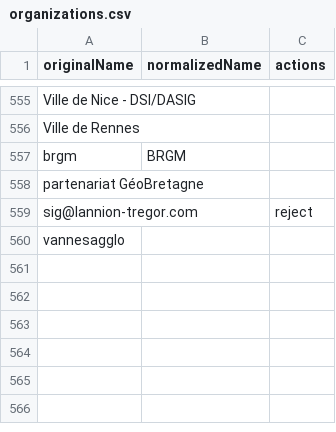
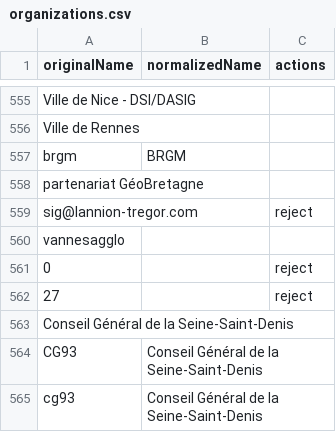
Before and after one commit to geodatagouv/geoplatform, a CSV file: server/workers/process-record/organizations.csv, drawn as a sheet; only a part is shown, gaps mark what is left out.

Commit message:
Update organizations.csv

```diff
--- a/server/workers/process-record/organizations.csv
+++ b/server/workers/process-record/organizations.csv
@@ -560 +560,6 @@ sig@lannion-tregor.com,,reject
 vannesagglo,,
+0,,reject
+27,,reject
+Conseil Général de la Seine-Saint-Denis,,
+CG93,Conseil Général de la Seine-Saint-Denis,
+cg93,Conseil Général de la Seine-Saint-Denis,
```
